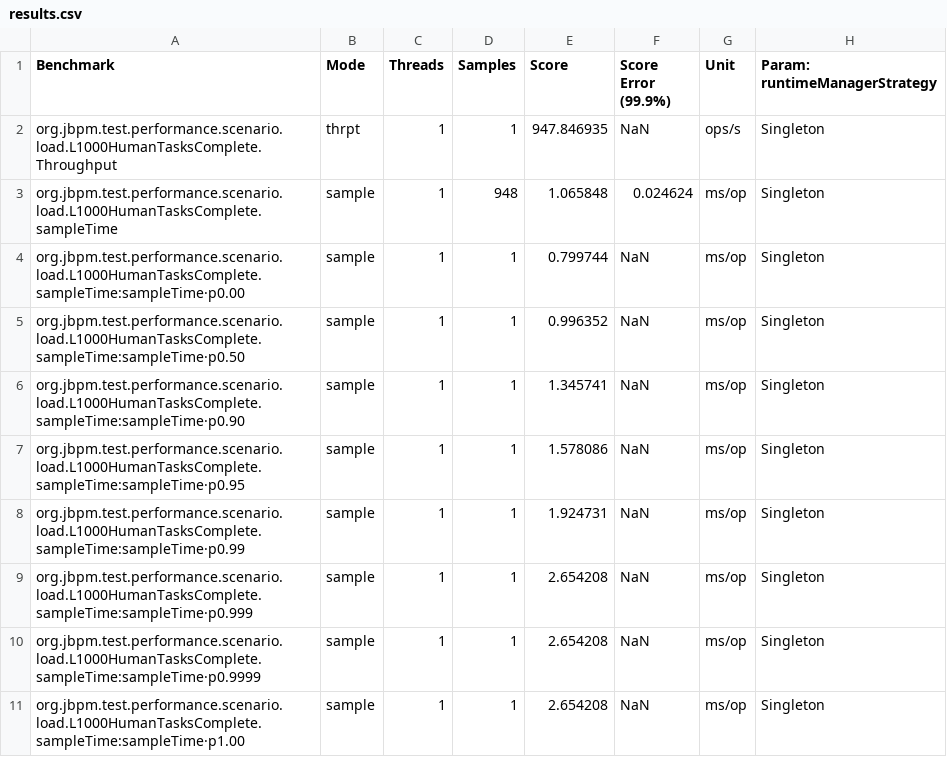
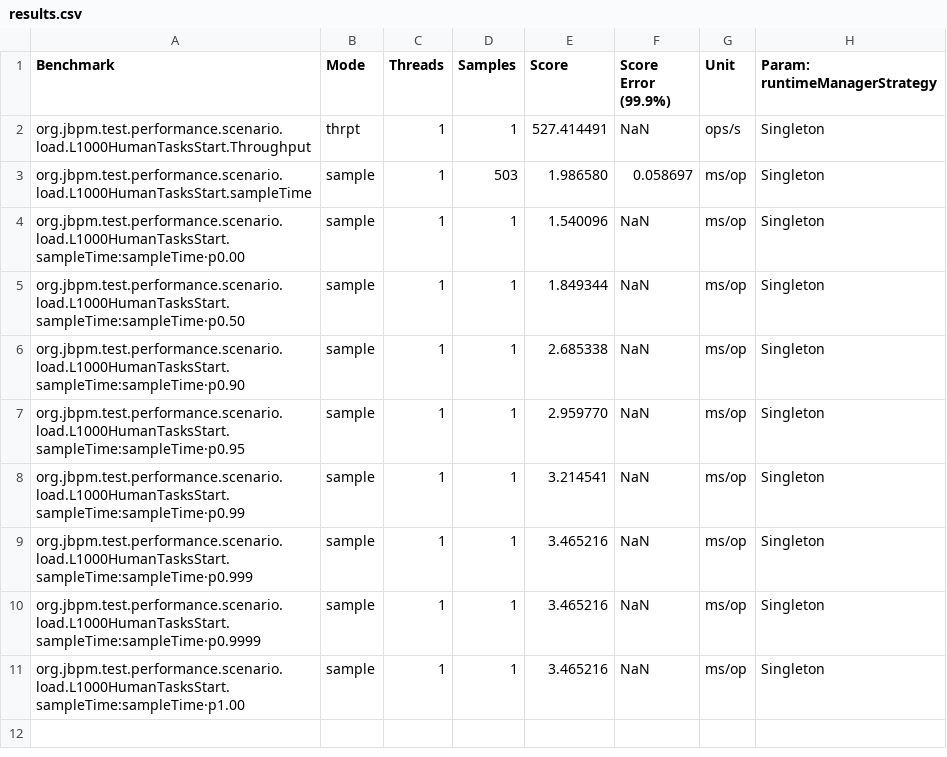
Before and after one commit to apache/incubator-kie-benchmarks, a CSV file: jbpm-benchmarks/jbpm-performance-tests-jmh/results.csv, drawn as a sheet.

```diff
--- a/jbpm-benchmarks/jbpm-performance-tests-jmh/results.csv
+++ b/jbpm-benchmarks/jbpm-performance-tests-jmh/results.csv
@@ -1,11 +1,11 @@
 "Benchmark","Mode","Threads","Samples","Score","Score Error (99.9%)","Unit","Param: runtimeManagerStrategy"
-"org.jbpm.test.performance.scenario.load.L1000HumanTasksComplete.Throughput","thrpt",1,1,947.846935,NaN,"ops/s",Singleton
-"org.jbpm.test.performance.scenario.load.L1000HumanTasksComplete.sampleTime","sample",1,948,1.065848,0.024624,"ms/op",Singleton
-"org.jbpm.test.performance.scenario.load.L1000HumanTasksComplete.sampleTime:sampleTime·p0.00","sample",1,1,0.799744,NaN,"ms/op",Singleton
-"org.jbpm.test.performance.scenario.load.L1000HumanTasksComplete.sampleTime:sampleTime·p0.50","sample",1,1,0.996352,NaN,"ms/op",Singleton
-"org.jbpm.test.performance.scenario.load.L1000HumanTasksComplete.sampleTime:sampleTime·p0.90","sample",1,1,1.345741,NaN,"ms/op",Singleton
-"org.jbpm.test.performance.scenario.load.L1000HumanTasksComplete.sampleTime:sampleTime·p0.95","sample",1,1,1.578086,NaN,"ms/op",Singleton
-"org.jbpm.test.performance.scenario.load.L1000HumanTasksComplete.sampleTime:sampleTime·p0.99","sample",1,1,1.924731,NaN,"ms/op",Singleton
-"org.jbpm.test.performance.scenario.load.L1000HumanTasksComplete.sampleTime:sampleTime·p0.999","sample",1,1,2.654208,NaN,"ms/op",Singleton
-"org.jbpm.test.performance.scenario.load.L1000HumanTasksComplete.sampleTime:sampleTime·p0.9999","sample",1,1,2.654208,NaN,"ms/op",Singleton
-"org.jbpm.test.performance.scenario.load.L1000HumanTasksComplete.sampleTime:sampleTime·p1.00","sample",1,1,2.654208,NaN,"ms/op",Singleton
+"org.jbpm.test.performance.scenario.load.L1000HumanTasksStart.Throughput","thrpt",1,1,527.414491,NaN,"ops/s",Singleton
+"org.jbpm.test.performance.scenario.load.L1000HumanTasksStart.sampleTime","sample",1,503,1.986580,0.058697,"ms/op",Singleton
+"org.jbpm.test.performance.scenario.load.L1000HumanTasksStart.sampleTime:sampleTime·p0.00","sample",1,1,1.540096,NaN,"ms/op",Singleton
+"org.jbpm.test.performance.scenario.load.L1000HumanTasksStart.sampleTime:sampleTime·p0.50","sample",1,1,1.849344,NaN,"ms/op",Singleton
+"org.jbpm.test.performance.scenario.load.L1000HumanTasksStart.sampleTime:sampleTime·p0.90","sample",1,1,2.685338,NaN,"ms/op",Singleton
+"org.jbpm.test.performance.scenario.load.L1000HumanTasksStart.sampleTime:sampleTime·p0.95","sample",1,1,2.959770,NaN,"ms/op",Singleton
+"org.jbpm.test.performance.scenario.load.L1000HumanTasksStart.sampleTime:sampleTime·p0.99","sample",1,1,3.214541,NaN,"ms/op",Singleton
+"org.jbpm.test.performance.scenario.load.L1000HumanTasksStart.sampleTime:sampleTime·p0.999","sample",1,1,3.465216,NaN,"ms/op",Singleton
+"org.jbpm.test.performance.scenario.load.L1000HumanTasksStart.sampleTime:sampleTime·p0.9999","sample",1,1,3.465216,NaN,"ms/op",Singleton
+"org.jbpm.test.performance.scenario.load.L1000HumanTasksStart.sampleTime:sampleTime·p1.00","sample",1,1,3.465216,NaN,"ms/op",Singleton
```
Also changed, not shown: 14 other files.
